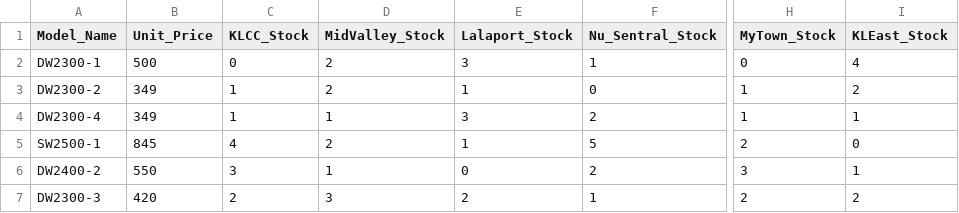
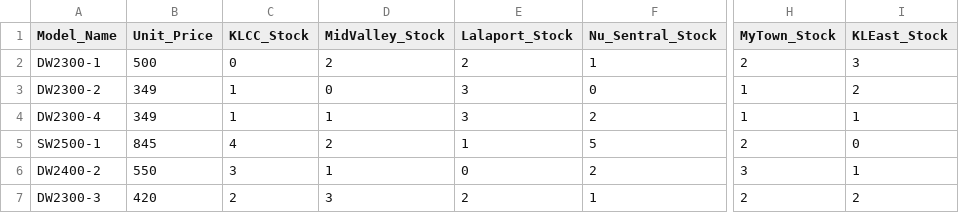
Before and after one commit to 25063087-tech/Store_Management_System, a CSV file: Files/Model.csv, drawn as a sheet; only a part is shown, gaps mark what is left out; the diff names each change by its address in the sheet, - before the commit and + after, or states it on an @@ line.

```diff
--- a/Files/Model.csv
+++ b/Files/Model.csv
-E2 (Lalaport_Stock): 3
+E2 (Lalaport_Stock): 2
-H2 (MyTown_Stock): 0
+H2 (MyTown_Stock): 2
-I2 (KLEast_Stock): 4
+I2 (KLEast_Stock): 3
-D3 (MidValley_Stock): 2
+D3 (MidValley_Stock): 0
-E3 (Lalaport_Stock): 1
+E3 (Lalaport_Stock): 3
```
Also changed, not shown: Files/Employee_List - Sheet1.csv.
